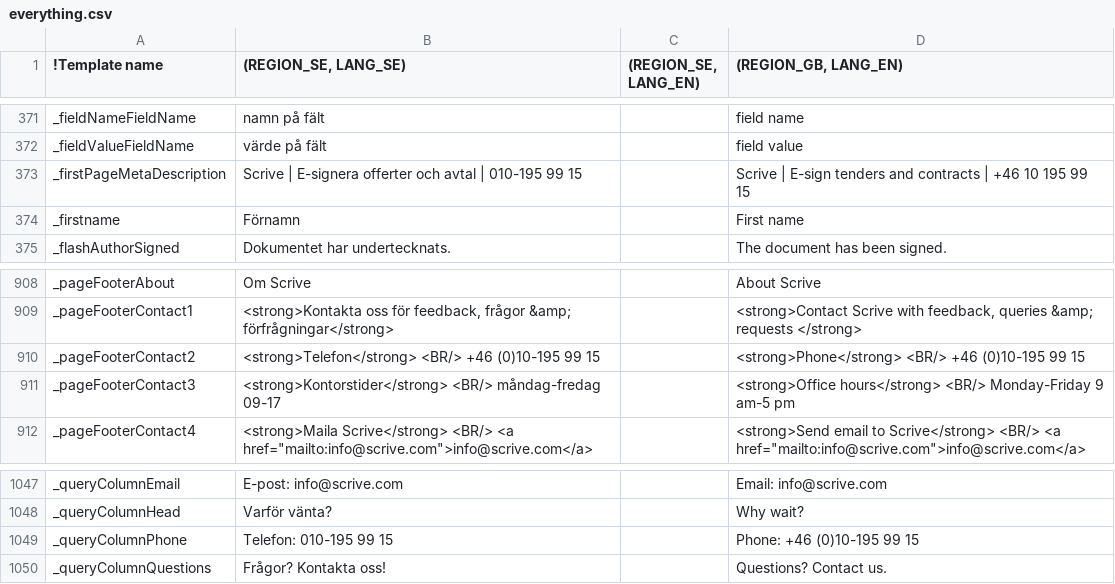
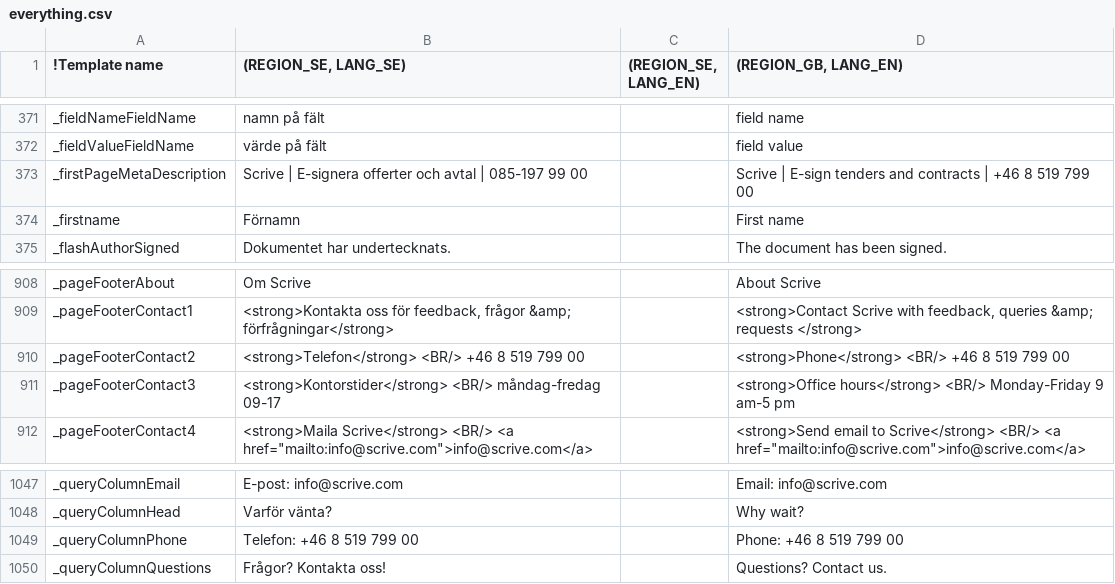
Before and after one commit to scrive/scrive-apidocs, a CSV file: texts/everything.csv, drawn as a sheet; only a part is shown, gaps mark what is left out; the diff names each change by its address in the sheet, - before the commit and + after, or states it on an @@ line.

Commit message:
update the phone number

```diff
--- a/texts/everything.csv
+++ b/texts/everything.csv
-B373 ((REGION_SE, LANG_SE)): …avtal | 010-195 99 15
+B373 ((REGION_SE, LANG_SE)): …avtal | 085-197 99 00
-D373 ((REGION_GB, LANG_EN)): …| +46 10 195 99 15
+D373 ((REGION_GB, LANG_EN)): …| +46 8 519 799 00
-B910 ((REGION_SE, LANG_SE)): …<BR/> +46 (0)10-195 99 15
+B910 ((REGION_SE, LANG_SE)): …<BR/> +46 8 519 799 00
-D910 ((REGION_GB, LANG_EN)): …<BR/> +46 (0)10-195 99 15
+D910 ((REGION_GB, LANG_EN)): …<BR/> +46 8 519 799 00
-B1049 ((REGION_SE, LANG_SE)): Telefon: 010-195 99 15
+B1049 ((REGION_SE, LANG_SE)): Telefon: +46 8 519 799 00
-D1049 ((REGION_GB, LANG_EN)): Phone: +46 (0)10-195 99 15
+D1049 ((REGION_GB, LANG_EN)): Phone: +46 8 519 799 00
```
